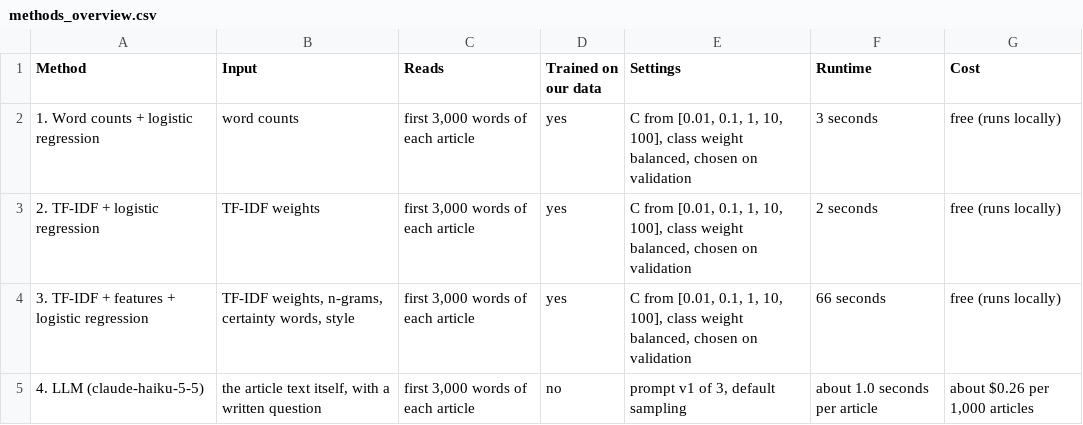
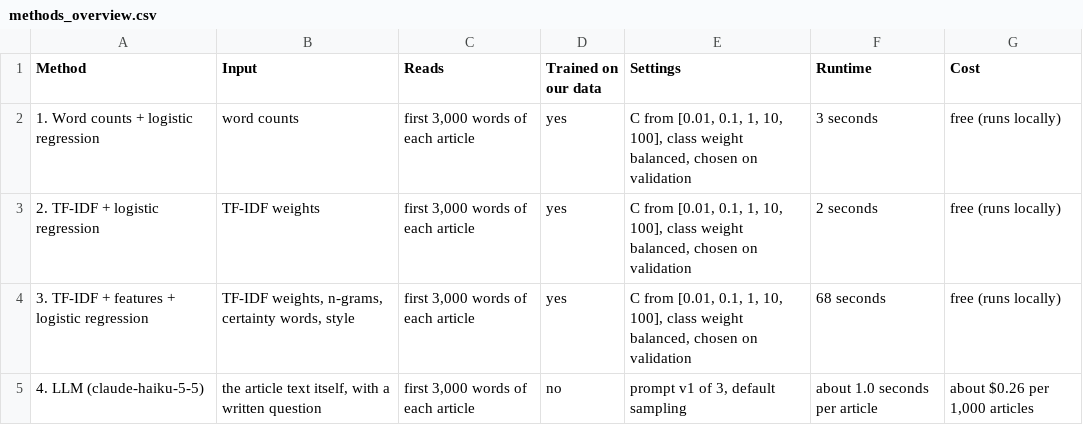
Before and after one commit to kenoja/FML-fake-news, a CSV file: results/tables/methods_overview.csv, drawn as a sheet.

```diff
--- a/results/tables/methods_overview.csv
+++ b/results/tables/methods_overview.csv
@@ -3,3 +3,3 @@ Method,Input,Reads,Trained on our data,Settings,Runtime,Cost
 2. TF-IDF + logistic regression,TF-IDF weights,"first 3,000 words of each article",yes,"C from [0.01, 0.1, 1, 10, 100], class weight balanced, chosen on validation",2 seconds,free (runs locally)
-3. TF-IDF + features + logistic regression,"TF-IDF weights, n-grams, certainty words, style","first 3,000 words of each article",yes,"C from [0.01, 0.1, 1, 10, 100], class weight balanced, chosen on validation",66 seconds,free (runs locally)
+3. TF-IDF + features + logistic regression,"TF-IDF weights, n-grams, certainty words, style","first 3,000 words of each article",yes,"C from [0.01, 0.1, 1, 10, 100], class weight balanced, chosen on validation",68 seconds,free (runs locally)
 4. LLM (claude-haiku-5-5),"the article text itself, with a written question","first 3,000 words of each article",no,"prompt v1 of 3, default sampling",about 1.0 seconds per article,"about $0.26 per 1,000 articles"
```
Also changed, not shown: 18 other files.
